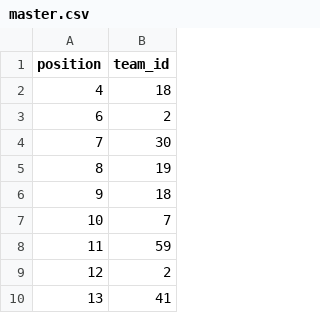
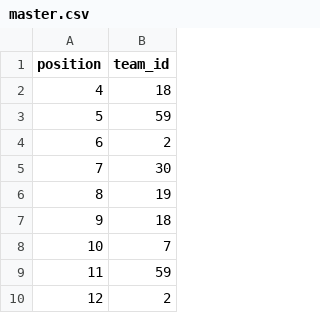
Before and after one commit to melanz/bracket-tracker, a CSV file: data/master.csv, drawn as a sheet; only a part is shown; the shorter side is filled out with more unchanged rows.

Commit message:
Add files via upload

```diff
--- a/data/master.csv
+++ b/data/master.csv
@@ -2,2 +2,3 @@ position,team_id
 4,18
+5,59
 6,2
```
